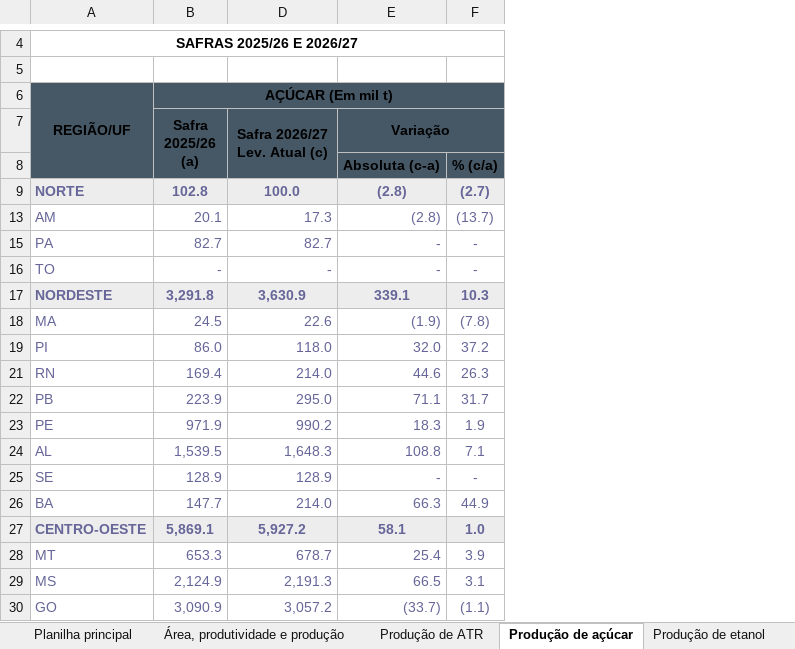
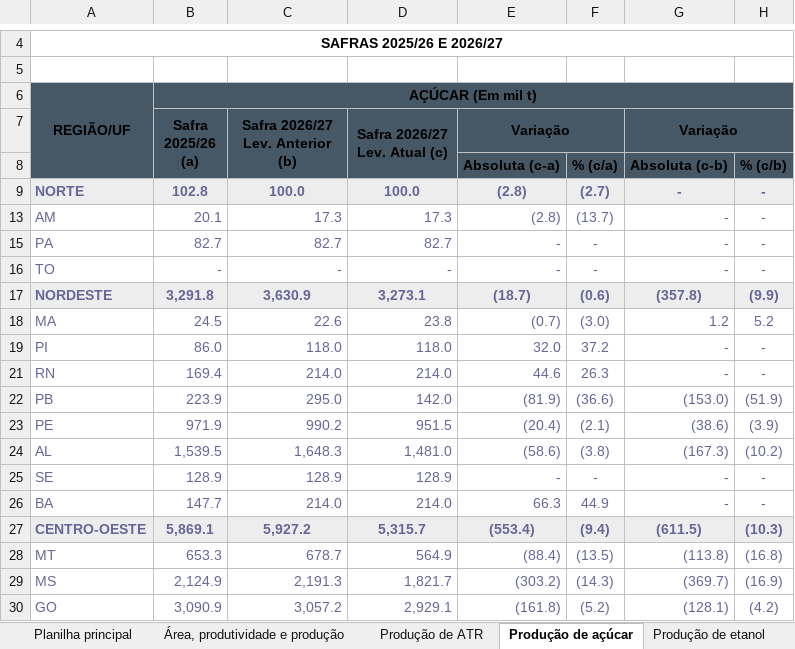
Before and after one commit to ELAINECRISTINA/Painel-de-Indicadores, an Excel workbook: dados_teste/Cana.xlsx, sheet Produção de açúcar, drawn as a sheet; only a part is shown, gaps mark what is left out; values as stored, in another font and other column widths than the file's, no borders; charts and pictures not drawn; the diff covers the shown part only; the diff names each change by its address in the sheet, - before the commit and + after, or states it on an @@ line.

```diff
--- a/dados_teste/Cana.xlsx (sheet Produção de açúcar)
+++ b/dados_teste/Cana.xlsx (sheet Produção de açúcar)
@@ column C (Safra 2026/27 Lev. Anterior (b)) unhidden, rows 9-30: 100.0 | 17.3 | 82.7 | - | 3,630.9 | 22.6 | 118.0 | 214.0 | 295.0 | 990.2 | 1,648.3 | 128.9 | 214.0 | 5,927.2 | 678.7 | 2,191.3 | 3,057.2 @@
@@ column G (Variação) unhidden, rows 8-30: Absoluta (c-b) | - | - | - | - | (357.8) | 1.2 | - | - | (153.0) | (38.6) | (167.3) | - | - | (611.5) | (113.8) | (369.7) | (128.1) @@
@@ column H unhidden, rows 8-30: % (c/b) | - | - | - | - | (9.9) | 5.2 | - | - | (51.9) | (3.9) | (10.2) | - | - | (10.3) | (16.8) | (16.9) | (4.2) @@
-D17 (Safra 2026/27 Lev. Atual (c)): 3,630.9
+D17 (Safra 2026/27 Lev. Atual (c)): 3,273.1
-E17 (Variação): 339.1
+E17 (Variação): (18.7)
-F17: 10.3
+F17: (0.6)
-D18 (Safra 2026/27 Lev. Atual (c)): 22.6
+D18 (Safra 2026/27 Lev. Atual (c)): 23.8
-E18 (Variação): (1.9)
+E18 (Variação): (0.7)
-F18: (7.8)
+F18: (3.0)
-D22 (Safra 2026/27 Lev. Atual (c)): 295.0
+D22 (Safra 2026/27 Lev. Atual (c)): 142.0
-E22 (Variação): 71.1
+E22 (Variação): (81.9)
-F22: 31.7
+F22: (36.6)
-D23 (Safra 2026/27 Lev. Atual (c)): 990.2
+D23 (Safra 2026/27 Lev. Atual (c)): 951.5
-E23 (Variação): 18.3
+E23 (Variação): (20.4)
-F23: 1.9
+F23: (2.1)
-D24 (Safra 2026/27 Lev. Atual (c)): 1,648.3
+D24 (Safra 2026/27 Lev. Atual (c)): 1,481.0
-E24 (Variação): 108.8
+E24 (Variação): (58.6)
-F24: 7.1
+F24: (3.8)
-D27 (Safra 2026/27 Lev. Atual (c)): 5,927.2
+D27 (Safra 2026/27 Lev. Atual (c)): 5,315.7
-E27 (Variação): 58.1
+E27 (Variação): (553.4)
-F27: 1.0
+F27: (9.4)
-D28 (Safra 2026/27 Lev. Atual (c)): 678.7
+D28 (Safra 2026/27 Lev. Atual (c)): 564.9
-E28 (Variação): 25.4
+E28 (Variação): (88.4)
-F28: 3.9
+F28: (13.5)
-D29 (Safra 2026/27 Lev. Atual (c)): 2,191.3
+D29 (Safra 2026/27 Lev. Atual (c)): 1,821.7
-E29 (Variação): 66.5
+E29 (Variação): (303.2)
-F29: 3.1
+F29: (14.3)
-D30 (Safra 2026/27 Lev. Atual (c)): 3,057.2
+D30 (Safra 2026/27 Lev. Atual (c)): 2,929.1
-E30 (Variação): (33.7)
+E30 (Variação): (161.8)
-F30: (1.1)
+F30: (5.2)
```
Also changed, not shown: 31 edited cells elsewhere in this sheet, sheet Área, produtividade e produção, sheet Etanol anidro e hidratado, sheet Etanol de milho, sheet Área total, sheet Produção de ATR, sheet Produção por UF, 7 more sheets, hidden cells, charts or pictures, dados_teste/Credito_Rural.xlsx, dados_teste/Graos.xlsx, 20 other files.
